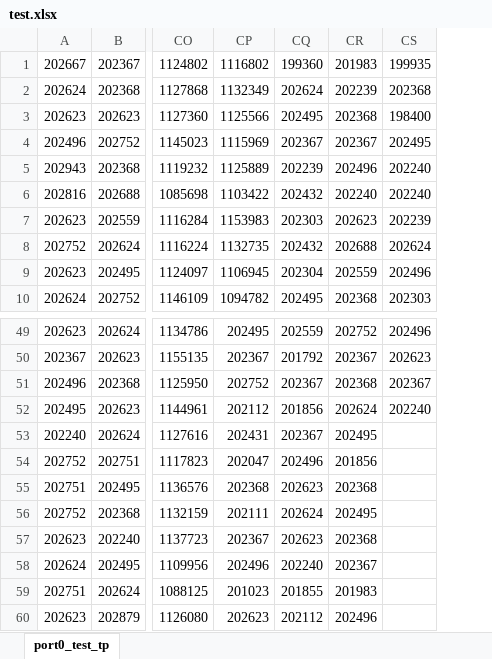
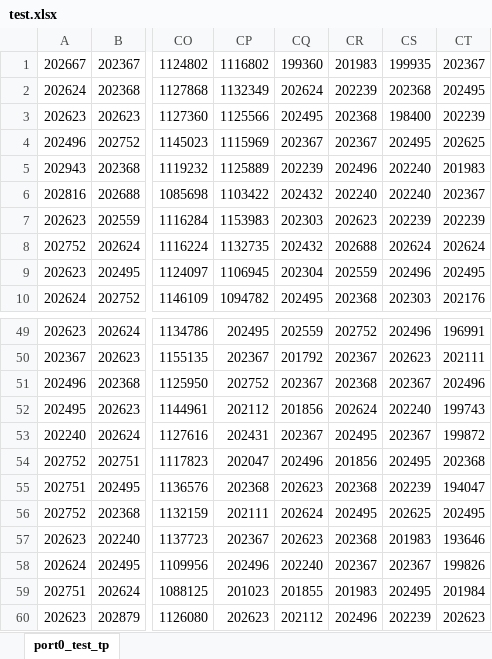
Before and after one commit to AmanPriyanshu/Anomaly_detection_without_ML, an Excel workbook: test.xlsx, sheet port0_test_tp, drawn as a sheet; only a part is shown, gaps mark what is left out; values as stored, in another font and other column widths than the file's, no borders; the diff names each change by its address in the sheet, - before the commit and + after, or states it on an @@ line.

```diff
--- a/test.xlsx (sheet port0_test_tp)
+++ b/test.xlsx (sheet port0_test_tp)
+column CT, rows 1-10: 202367 | 202495 | 202239 | 202625 | 201983 | 202367 | 202239 | 202624 | 202495 | 202176; rows 49-60: 196991 | 202111 | 202496 | 199743 | 199872 | 202368 | 194047 | 202495 | 193646 | 199826 | 201984 | 202623
-CS53: (empty)
+CS53: 202367
-CS54: (empty)
+CS54: 202495
-CS55: (empty)
+CS55: 202239
-CS56: (empty)
+CS56: 202625
-CS57: (empty)
+CS57: 201983
-CS58: (empty)
+CS58: 202367
-CS59: (empty)
+CS59: 202495
-CS60: (empty)
+CS60: 202239
```
Also changed, not shown: 1 other file.
